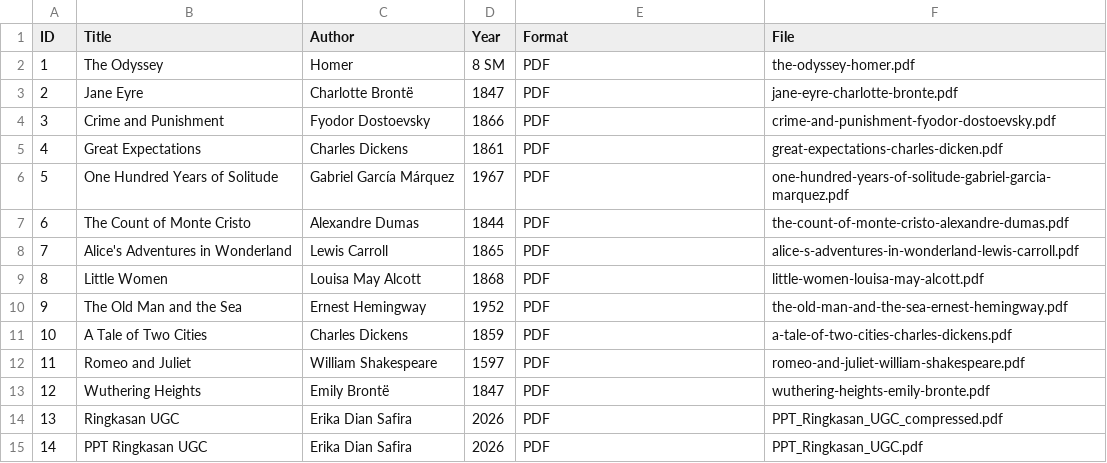
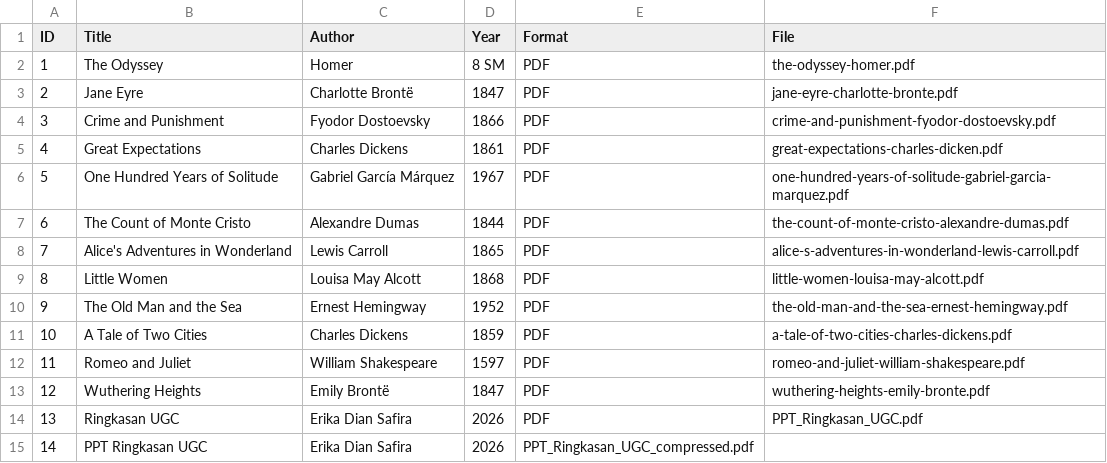
Before and after one commit to OnlyRaaa/perpustakaandigitaal, a CSV file: metadata/metadata.csv, drawn as a sheet.

Commit message:
Update metadata.csv

```diff
--- a/metadata/metadata.csv
+++ b/metadata/metadata.csv
@@ -13,3 +13,3 @@ ID,Title,Author,Year,Format,File
 12, Wuthering Heights, Emily Brontë, 1847, PDF, wuthering-heights-emily-bronte.pdf
-13, Ringkasan UGC, Erika Dian Safira, 2026, PDF, PPT_Ringkasan_UGC_compressed.pdf
-14, PPT Ringkasan UGC, Erika Dian Safira, 2026, PDF, PPT_Ringkasan_UGC.pdf
+13, Ringkasan UGC, Erika Dian Safira, 2026, PDF, PPT_Ringkasan_UGC.pdf
+14, PPT Ringkasan UGC, Erika Dian Safira, 2026, PPT_Ringkasan_UGC_compressed.pdf
```
